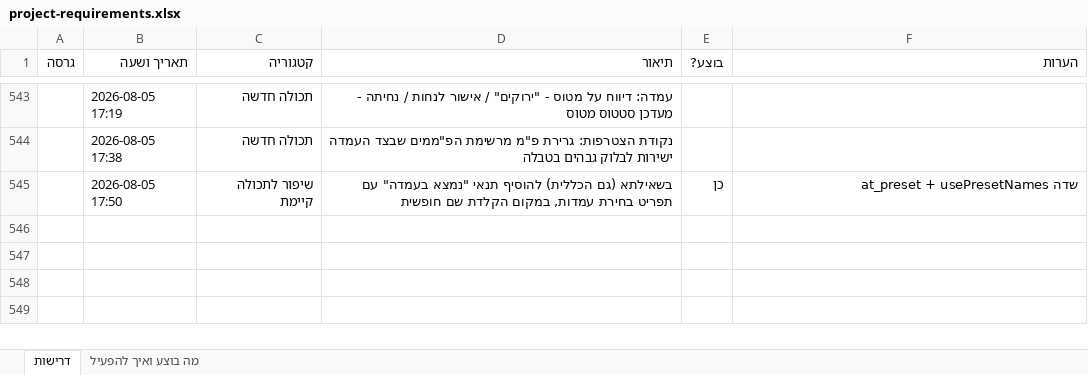
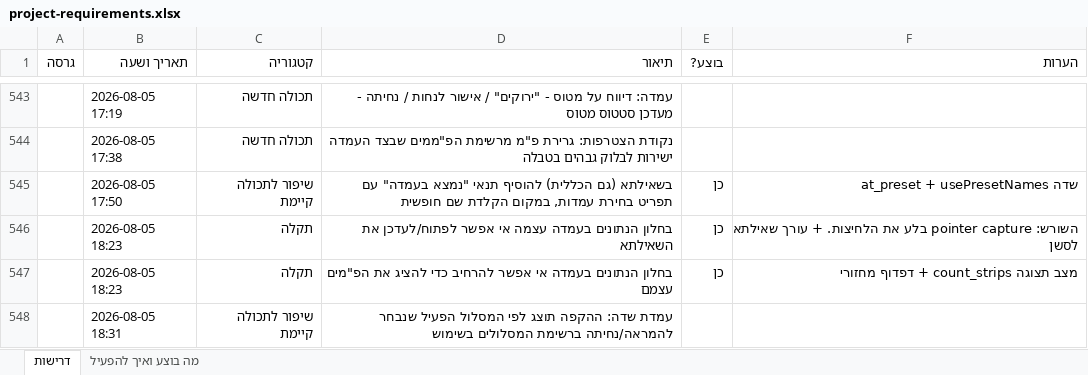
Before and after one commit to levori119/skyboard, an Excel workbook: project-requirements.xlsx, sheet דרישות, drawn as a sheet; only a part is shown, gaps mark what is left out; values as stored, in another font and other column widths than the file's, no borders; the diff names each change by its address in the sheet, - before the commit and + after, or states it on an @@ line.

```diff
--- a/project-requirements.xlsx (sheet דרישות)
+++ b/project-requirements.xlsx (sheet דרישות)
+row 546:  | 2026-08-05 18:23 | תקלה | בחלון הנתונים בעמדה עצמה אי אפשר לפתוח/לעדכן את השאילתא | כן | השורש: pointer capture בלע את הלחיצות. + עורך שאילתא לסשן
+row 547:  | 2026-08-05 18:23 | תקלה | בחלון הנתונים בעמדה אי אפשר להרחיב כדי להציג את הפ"מים עצמם | כן | מצב תצוגה count_strips + דפדוף מחזורי
+row 548:  | 2026-08-05 18:31 | שיפור לתכולה קיימת | עמדת שדה: ההקפה תוצג לפי המסלול הפעיל שנבחר להמראה/נחיתה ברשימת המסלולים בשימוש
```
Also changed, not shown: 8 other files.
